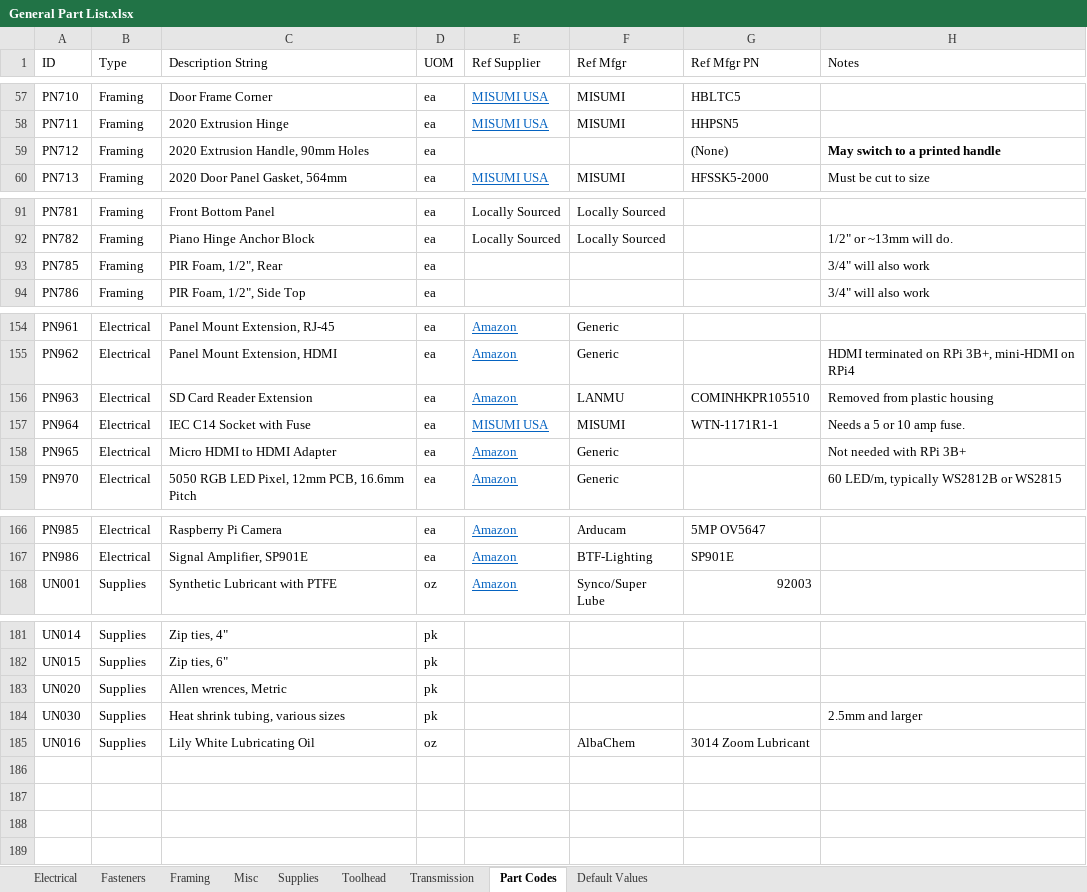
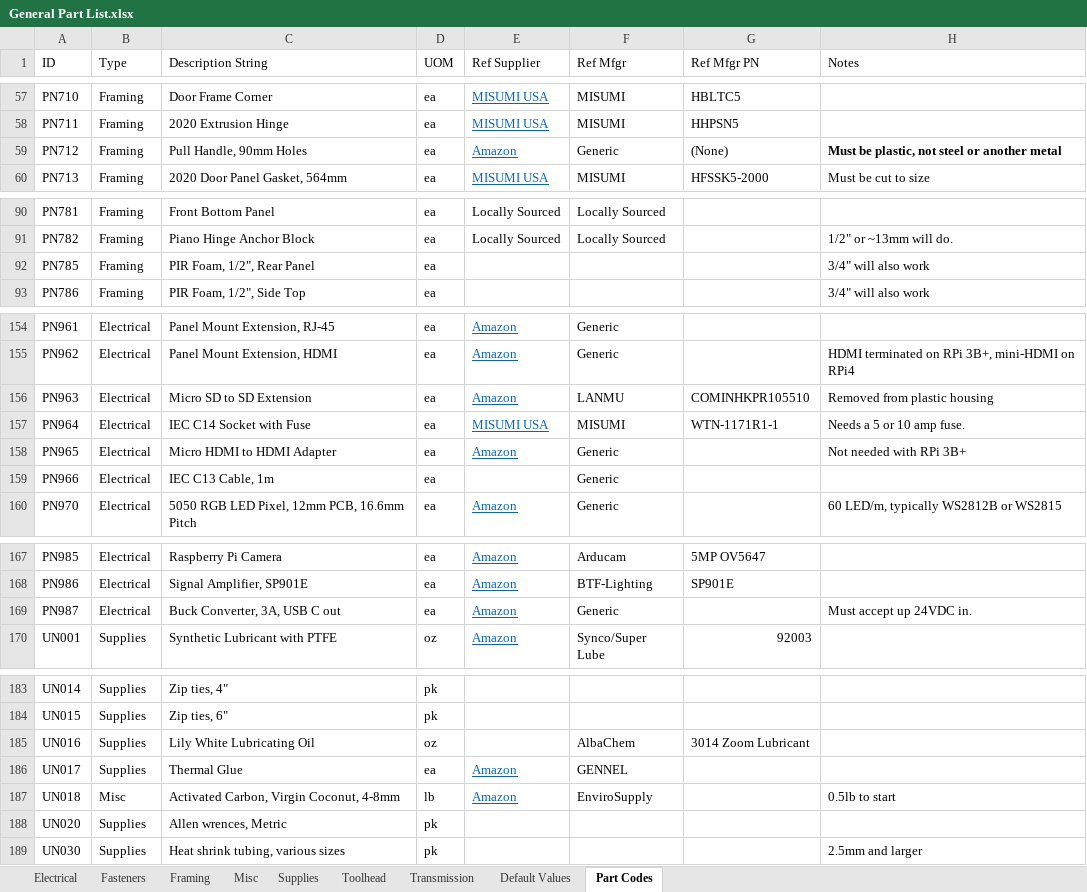
Before and after one commit to jon-harper/clock-3, an Excel workbook: BOM/General Part List.xlsx, sheet Part Codes, drawn as a sheet; only a part is shown, gaps mark what is left out; values as stored, in another font and other column widths than the file's, no borders; table styles not drawn; addresses are those after the commit; the diff covers the shown part only; the diff names each change by its address in the sheet, - before the commit and + after, or states it on an @@ line.

Commit message:
New Handles, fan finger guard, plenty of part updates
## 2022-02-28

- Massive number of small edits to filenames, `Printed Part List.xlsx` and model to ensure consistency.
- Updated Raspberry Pi in the model, adding heatsink, HDMI adapter, and SD card.
- Removed even more stale STL files.
- Added PN111, a fan finger guard with about the right amount of spacing for a M3x35mm screw.
- Added SD cards, thumb screws, and other small details to the models.
- Updated the Readme file with my spare time while Fusion saves.
- Designed two styles of pull handles: one is narrow to fit the V-slot door, the other is 25mm wide for everywhere else. PN125 and 126
- Started work on wire pass-thrus for the flooring.

```diff
--- a/BOM/General Part List.xlsx (sheet Part Codes)
+++ b/BOM/General Part List.xlsx (sheet Part Codes)
@@ sheet tab order changed: Electrical | Fasteners | Framing | Misc | Supplies | Toolhead | Transmission | Default Values | Part Codes @@
-C59 (Description String): 2020 Extrusion Handle, 90mm Holes
+C59 (Description String): Pull Handle, 90mm Holes
-E59 (Ref Supplier): (empty)
+E59 (Ref Supplier): Amazon
-F59 (Ref Mfgr): (empty)
+F59 (Ref Mfgr): Generic
-H59 (Notes): May switch to a printed handle
+H59 (Notes): Must be plastic, not steel or another metal
-C92 (Description String): PIR Foam, 1/2", Rear
+C92 (Description String): PIR Foam, 1/2", Rear Panel
-C156 (Description String): SD Card Reader Extension
+C156 (Description String): Micro SD to SD Extension
+row 159: PN966 | Electrical | IEC C13 Cable, 1m | ea |  | Generic
+row 169: PN987 | Electrical | Buck Converter, 3A, USB C out | ea | Amazon | Generic |  | Must accept up 24VDC in.
+row 186: UN017 | Supplies | Thermal Glue | ea | Amazon | GENNEL
+row 187: UN018 | Misc | Activated Carbon, Virgin Coconut, 4-8mm | lb | Amazon | EnviroSupply |  | 0.5lb to start
```
Also changed, not shown: 2 added rows, 2 removed rows, 8 edited cells and cell formats elsewhere in this sheet, sheet Default Values, BOM/Printed Part List.xlsx, 11 other files.
